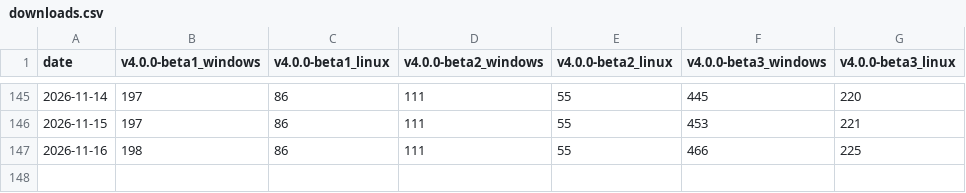
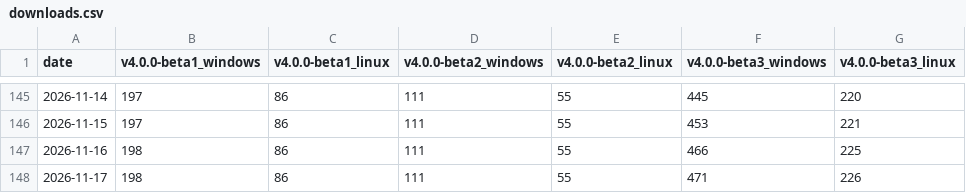
Before and after one commit to redasm-dev/web, a CSV file: downloads.csv, drawn as a sheet; only a part is shown, gaps mark what is left out; the diff names each change by its address in the sheet, - before the commit and + after, or states it on an @@ line.

```diff
--- a/downloads.csv
+++ b/downloads.csv
+row 148: 2026-11-17 | 198 | 86 | 111 | 55 | 471 | 226
```
Also changed, not shown: 7 other files.
